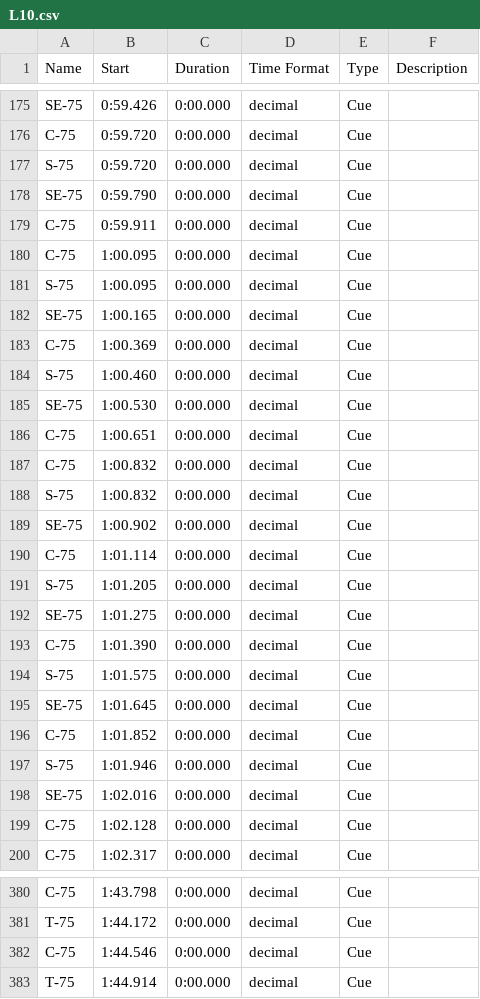
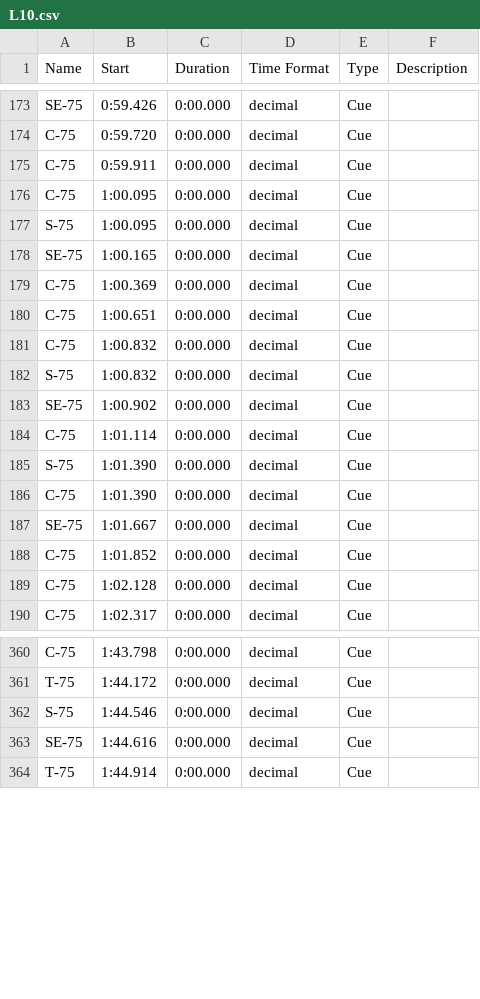
Before and after one commit to wangyuanchi/polytap, a CSV file: Assets/Resources/BeatMaps/L10.csv, drawn as a sheet; only a part is shown, gaps mark what is left out; the diff covers the shown part only.

```diff
--- a/Assets/Resources/BeatMaps/L10.csv
+++ b/Assets/Resources/BeatMaps/L10.csv
@@ -176,4 +174,2 @@ SE-75	0:59.426	0:00.000	decimal	Cue
 C-75	0:59.720	0:00.000	decimal	Cue	
-S-75	0:59.720	0:00.000	decimal	Cue	
-SE-75	0:59.790	0:00.000	decimal	Cue	
 C-75	0:59.911	0:00.000	decimal	Cue	
@@ -183,4 +179,2 @@ SE-75	1:00.165	0:00.000	decimal	Cue
 C-75	1:00.369	0:00.000	decimal	Cue	
-S-75	1:00.460	0:00.000	decimal	Cue	
-SE-75	1:00.530	0:00.000	decimal	Cue	
 C-75	1:00.651	0:00.000	decimal	Cue	
@@ -190,10 +184,6 @@ SE-75	1:00.902	0:00.000	decimal	Cue
 C-75	1:01.114	0:00.000	decimal	Cue	
-S-75	1:01.205	0:00.000	decimal	Cue	
-SE-75	1:01.275	0:00.000	decimal	Cue	
+S-75	1:01.390	0:00.000	decimal	Cue	
 C-75	1:01.390	0:00.000	decimal	Cue	
-S-75	1:01.575	0:00.000	decimal	Cue	
-SE-75	1:01.645	0:00.000	decimal	Cue	
+SE-75	1:01.667	0:00.000	decimal	Cue	
 C-75	1:01.852	0:00.000	decimal	Cue	
-S-75	1:01.946	0:00.000	decimal	Cue	
-SE-75	1:02.016	0:00.000	decimal	Cue	
 C-75	1:02.128	0:00.000	decimal	Cue	
@@ -381,3 +361,4 @@ C-75	1:43.798	0:00.000	decimal	Cue
 T-75	1:44.172	0:00.000	decimal	Cue	
-C-75	1:44.546	0:00.000	decimal	Cue	
+S-75	1:44.546	0:00.000	decimal	Cue	
+SE-75	1:44.616	0:00.000	decimal	Cue	
 T-75	1:44.914	0:00.000	decimal	Cue	
```
Also changed, not shown: 12 removed rows and 8 edited cells elsewhere in this file, Assets/Resources/BeatMaps/L7.csv, 3 other files.
